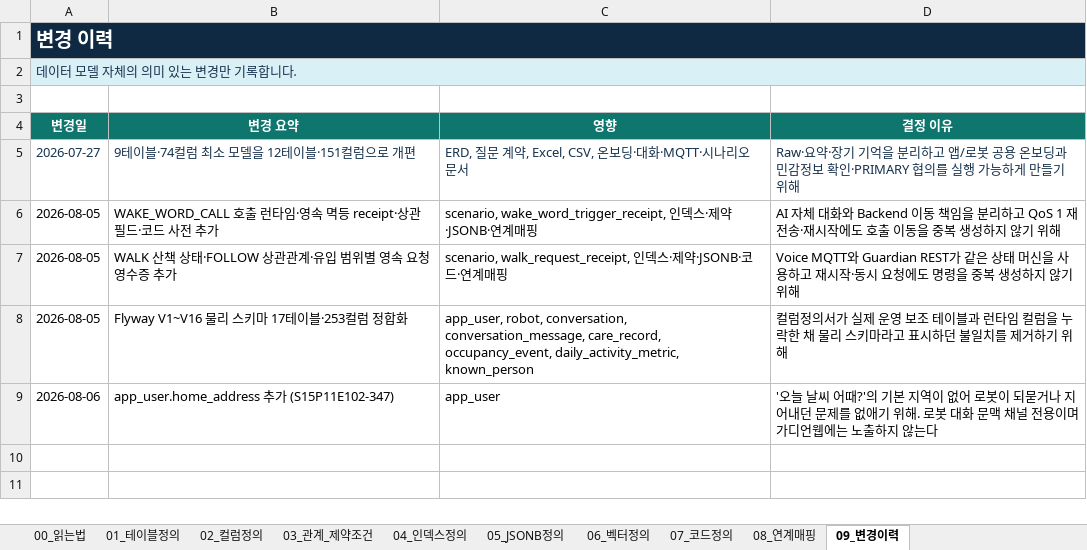
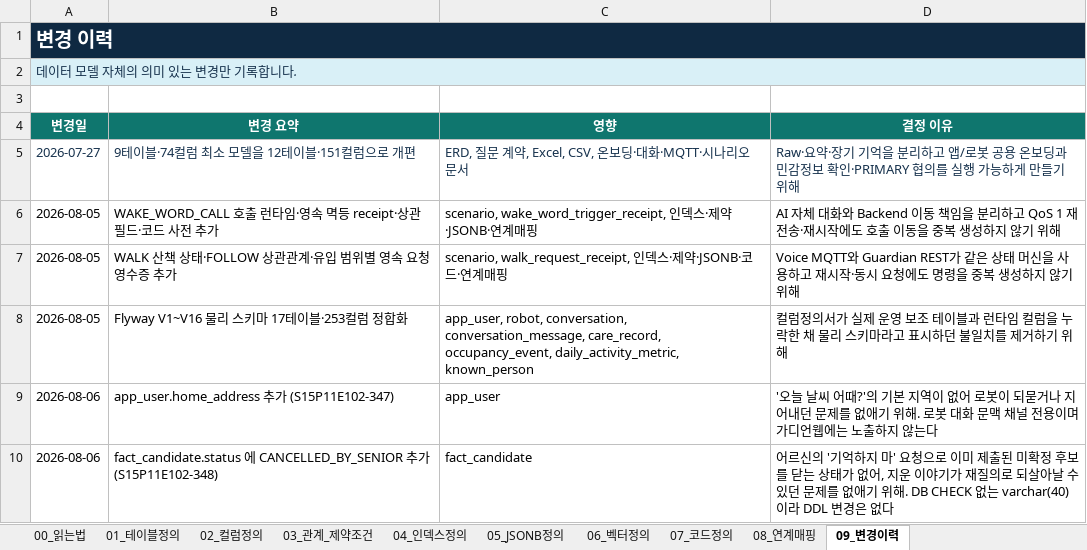
Before and after one commit to bomi-aiot/BOMI, an Excel workbook: docs/database/column-definition/BOMI_컬럼정의서.xlsx, sheet 09_변경이력, drawn as a sheet; values as stored, in another font and other column widths than the file's, no borders; the diff names each change by its address in the sheet, - before the commit and + after, or states it on an @@ line.

Commit message:
[BE](api) S15P11E102-348 fact_candidate 취소 엔드포인트 — '기억하지 마'의 서버 절반

```diff
--- a/docs/database/column-definition/BOMI_컬럼정의서.xlsx (sheet 09_변경이력)
+++ b/docs/database/column-definition/BOMI_컬럼정의서.xlsx (sheet 09_변경이력)
+row 10: 2026-08-06 | fact_candidate.status 에 CANCELLED_BY_SENIOR 추가 (S15P11E102-348) | fact_candidate | 어르신의 '기억하지 마' 요청으로 이미 제출된 미확정 후보를 닫는 상태가 없어, 지운 이야기가 재질의로 되살아날 수 있던 문제를 없애기 위해. DB CHECK 없는 varchar(40)이라 DDL 변경은 없다
```
Also changed, not shown: sheet 07_코드정의, 13 other files.
